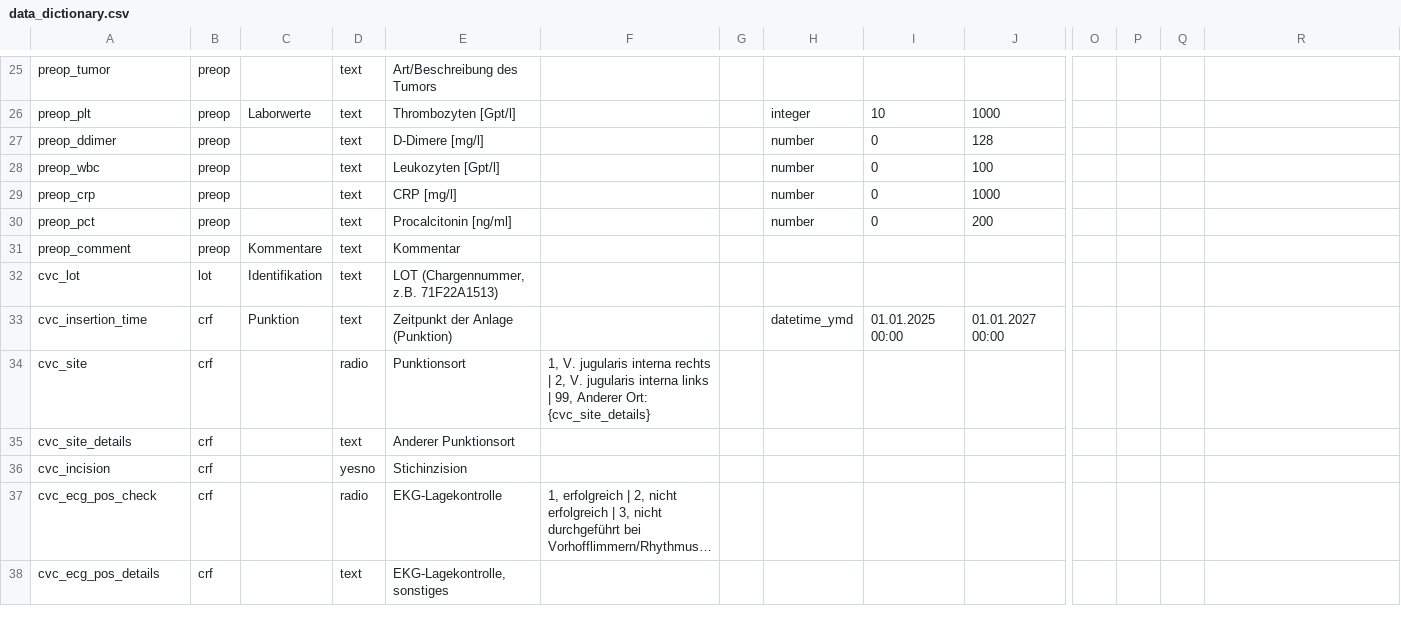
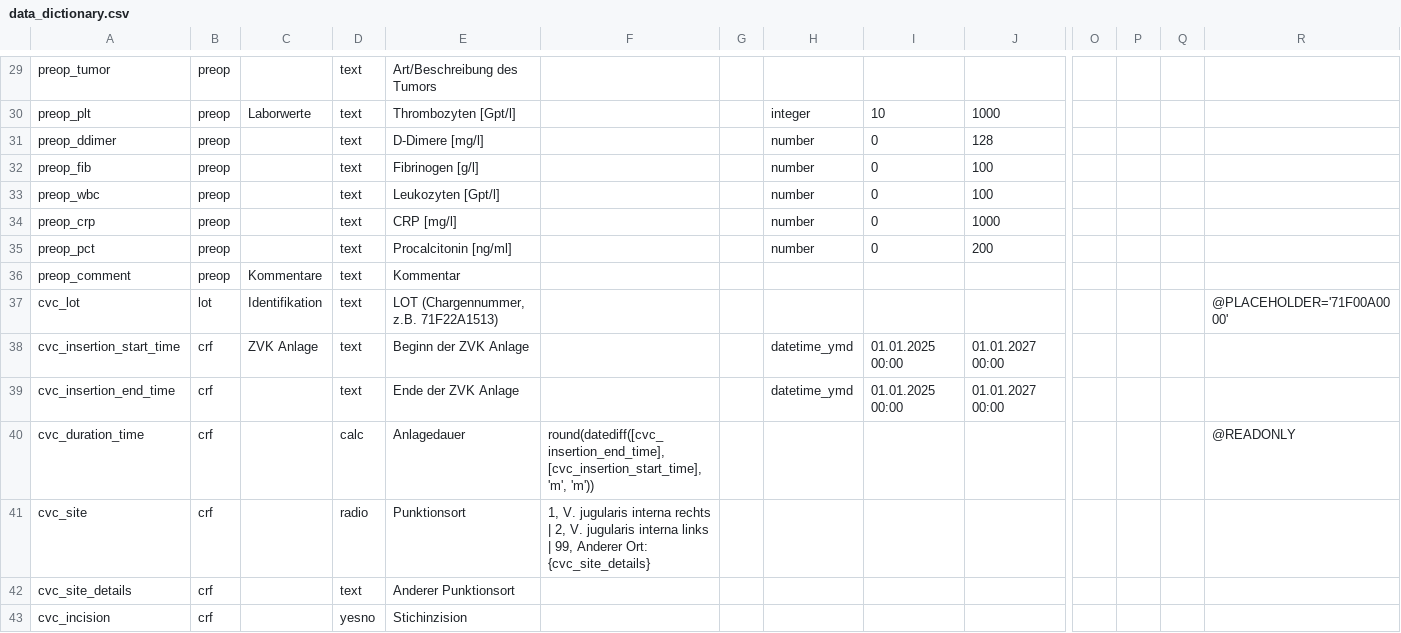
Before and after one commit to umg-minai/cvc-coating, a CSV file: ethics/redcap/data_dictionary.csv, drawn as a sheet; only a part is shown, gaps mark what is left out; the shorter side is filled out with more unchanged rows; long unchanged cells end in …; addresses are those after the commit; rows hold the shown columns only; the diff covers the shown part only; the diff names each change by its address in the sheet, - before the commit and + after, or states it on an @@ line.

Commit message:
refactor: add more risk factors and fibrinogen

```diff
--- a/ethics/redcap/data_dictionary.csv
+++ b/ethics/redcap/data_dictionary.csv
+row 32: preop_fib | preop |  | text | Fibrinogen [g/l] |  |  | number | 0 | 100
-R37: (empty)
+R37: @PLACEHOLDER='71F00A0000'
-A38: cvc_insertion_time
+A38: cvc_insertion_start_time
-C38: Punktion
+C38: ZVK Anlage
-E38: Zeitpunkt der Anlage (Punktion)
+E38: Beginn der ZVK Anlage
+row 39: cvc_insertion_end_time | crf |  | text | Ende der ZVK Anlage |  |  | datetime_ymd | 01.01.2025 00:00 | 01.01.2027 00:00
+row 40: cvc_duration_time | crf |  | calc | Anlagedauer | round(datediff([cvc_insertion_end_time], [cvc_insertion_start_time], 'm', 'm')) |  |  |  |  |  |  |  | @READONLY
```
Also changed, not shown: 9 added rows and 7 edited cells elsewhere in this file.
